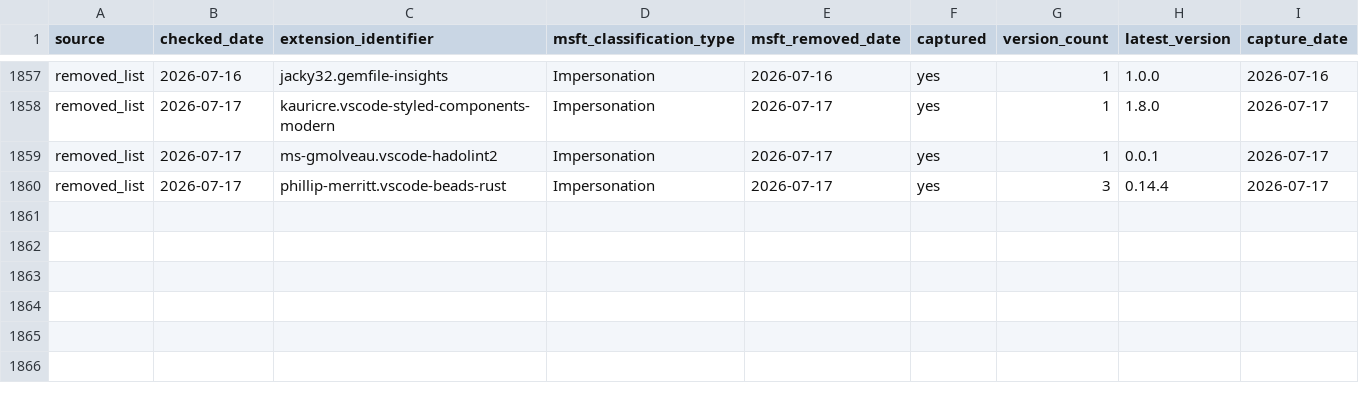
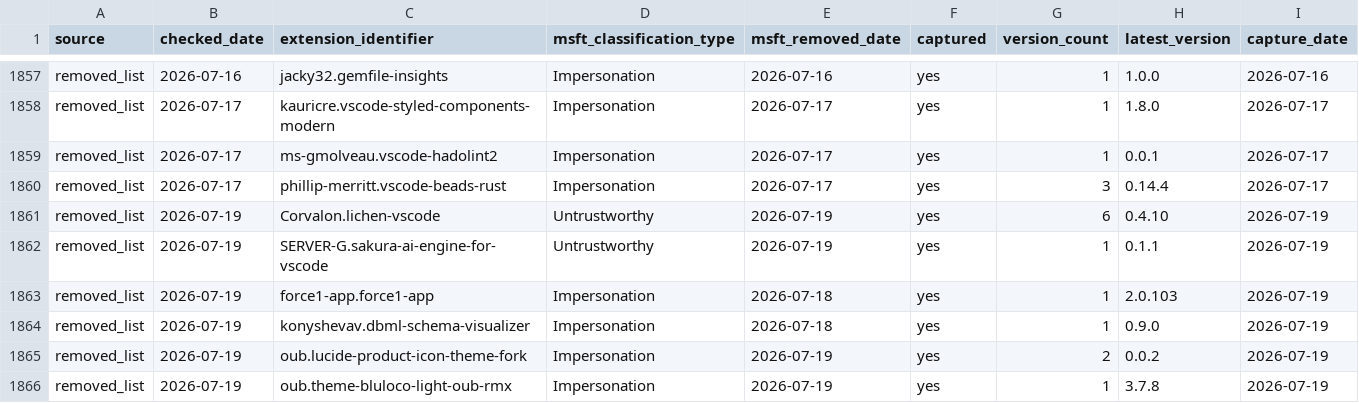
Before and after one commit to kalachkar/vsmex, a CSV file: metadata/msft_vscode_flagged_extensions.csv, drawn as a sheet; only a part is shown, gaps mark what is left out.

Commit message:
sync: +6 new flagged extensions

```diff
--- a/metadata/msft_vscode_flagged_extensions.csv
+++ b/metadata/msft_vscode_flagged_extensions.csv
@@ -1860 +1860,7 @@ removed_list,2026-07-17,ms-gmolveau.vscode-hadolint2,Impersonation,2026-07-17,ye
 removed_list,2026-07-17,phillip-merritt.vscode-beads-rust,Impersonation,2026-07-17,yes,3,0.14.4,2026-07-17
+removed_list,2026-07-19,Corvalon.lichen-vscode,Untrustworthy,2026-07-19,yes,6,0.4.10,2026-07-19
+removed_list,2026-07-19,SERVER-G.sakura-ai-engine-for-vscode,Untrustworthy,2026-07-19,yes,1,0.1.1,2026-07-19
+removed_list,2026-07-19,force1-app.force1-app,Impersonation,2026-07-18,yes,1,2.0.103,2026-07-19
+removed_list,2026-07-19,konyshevav.dbml-schema-visualizer,Impersonation,2026-07-18,yes,1,0.9.0,2026-07-19
+removed_list,2026-07-19,oub.lucide-product-icon-theme-fork,Impersonation,2026-07-19,yes,2,0.0.2,2026-07-19
+removed_list,2026-07-19,oub.theme-bluloco-light-oub-rmx,Impersonation,2026-07-19,yes,1,3.7.8,2026-07-19
```
